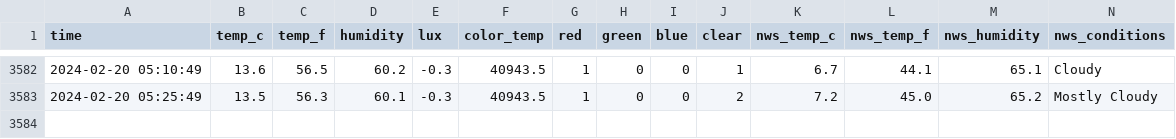
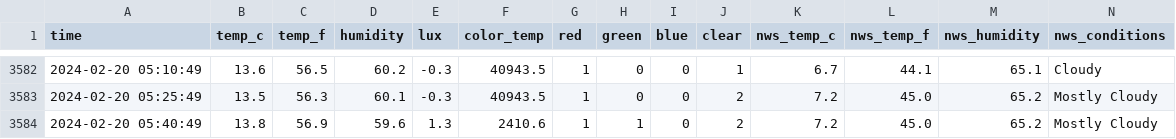
Before and after one commit to emilyanndavis/drafty, a CSV file: _data/all.csv, drawn as a sheet; only a part is shown, gaps mark what is left out; rows hold the shown columns only; the diff names each change by its address in the sheet, - before the commit and + after, or states it on an @@ line.

```diff
--- a/_data/all.csv
+++ b/_data/all.csv
+row 3584: 2024-02-20 05:40:49 | 13.8 | 56.9 | 59.6 | 1.3 | 2410.6 | 1 | 1 | 0 | 2 | 7.2 | 45.0 | 65.2 | Mostly Cloudy
```
Also changed, not shown: 1 other file.
